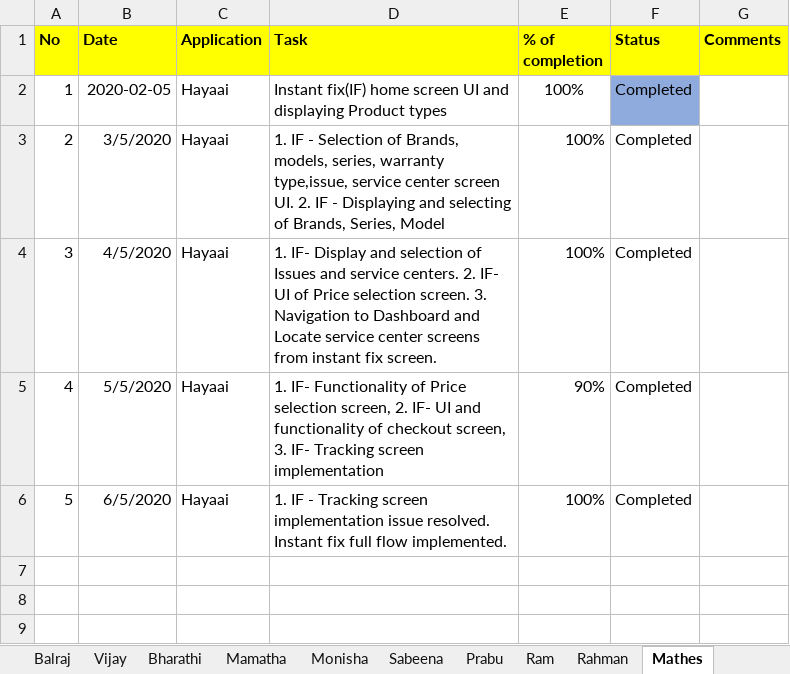
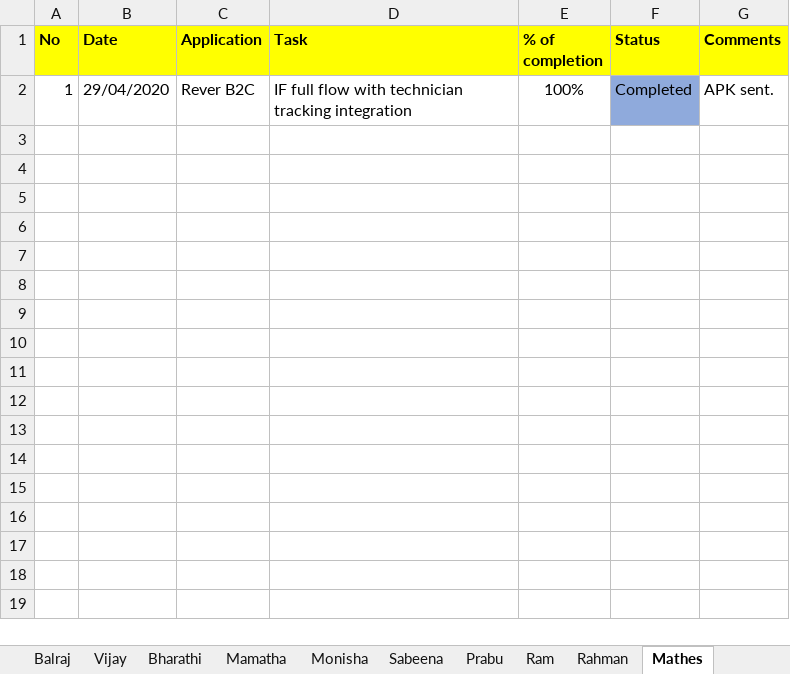
Before and after one commit to tcbalaji/DailyTracker, an Excel workbook: REVER_DailyTracker_20200506.xlsx, sheet Mathes, drawn as a sheet; only a part is shown; the shorter side is filled out with more unchanged rows; values as stored, in another font and other column widths than the file's, no borders; the diff names each change by its address in the sheet, - before the commit and + after, or states it on an @@ line.

```diff
--- a/REVER_DailyTracker_20200506.xlsx (sheet Mathes)
+++ b/REVER_DailyTracker_20200506.xlsx (sheet Mathes)
-B2 (Date): 2020-02-05
+B2 (Date): 29/04/2020
-C2 (Application): Hayaai
+C2 (Application): Rever B2C
-D2 (Task): Instant fix(IF) home screen UI and displaying Product types
+D2 (Task): IF full flow with technician tracking integration
-G2 (Comments): (empty)
+G2 (Comments): APK sent.
-row 3: 2 | 3/5/2020 | Hayaai | 1. IF - Selection of Brands, models, series, warranty type,issue, service center screen UI. 2. IF - Displaying and selecting of Brands, Series, Model | 100% | Completed
+row 3: (empty)
-row 4: 3 | 4/5/2020 | Hayaai | 1. IF- Display and selection of Issues and service centers. 2. IF- UI of Price selection screen. 3. Navigation to Dashboard and Locate service center screens from instant fix screen. | 100% | Completed
+row 4: (empty)
-row 5: 4 | 5/5/2020 | Hayaai | 1. IF- Functionality of Price selection screen, 2. IF- UI and functionality of checkout screen, 3. IF- Tracking screen implementation | 90% | Completed
+row 5: (empty)
-row 6: 5 | 6/5/2020 | Hayaai | 1. IF - Tracking screen implementation issue resolved. Instant fix full flow implemented. | 100% | Completed
+row 6: (empty)
```
Also changed, not shown: sheet Prabu, sheet Monisha, sheet Vijay, sheet Bharathi, sheet Balraj.
